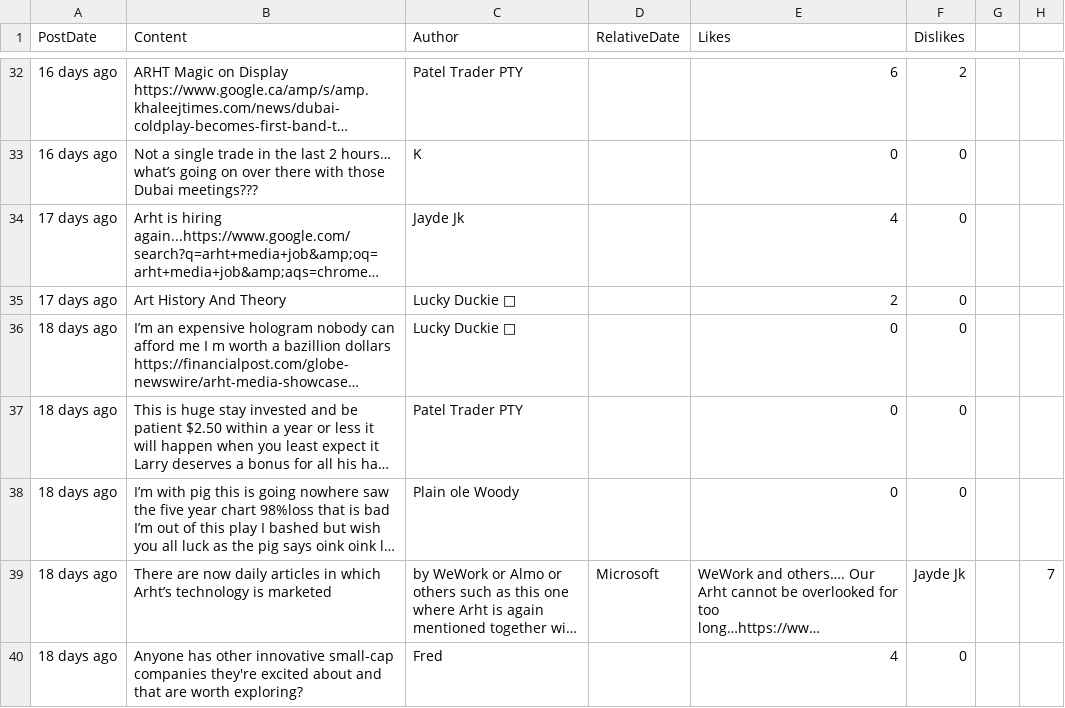
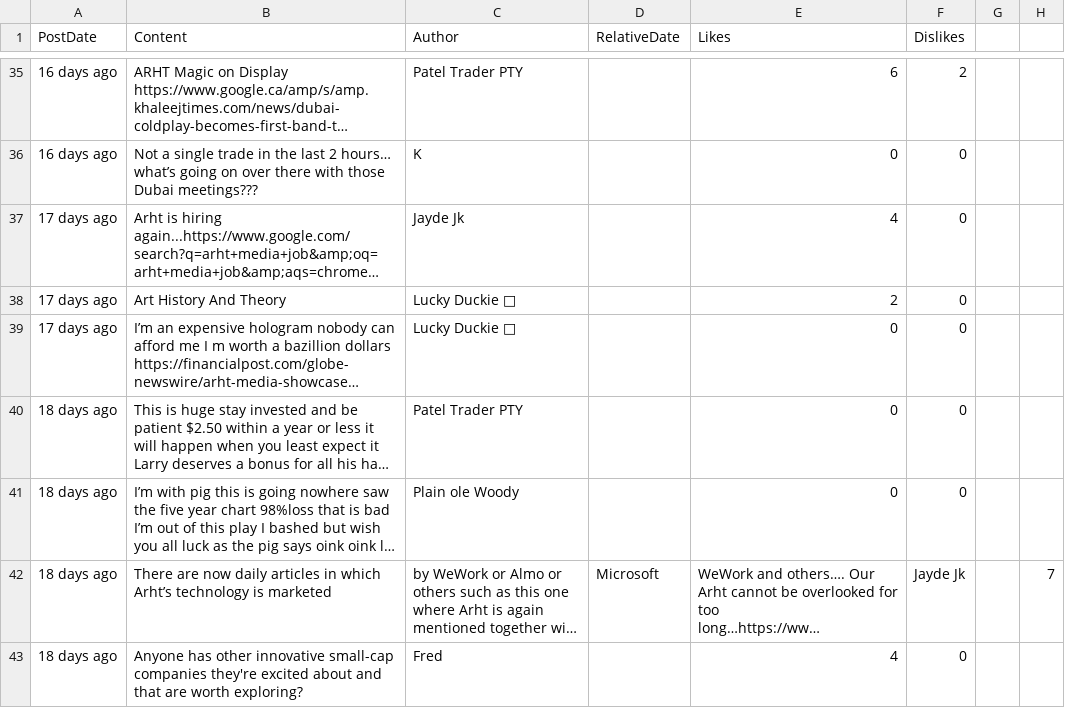
Before and after one commit to dli-invest/conscrap, a CSV file: data/ART.V.csv, drawn as a sheet; only a part is shown, gaps mark what is left out; long unchanged cells end in …; addresses are those after the commit; the diff covers the shown part only; the diff names each change by its address in the sheet, - before the commit and + after, or states it on an @@ line.

```diff
--- a/data/ART.V.csv
+++ b/data/ART.V.csv
-A39 (PostDate): 18 days ago
+A39 (PostDate): 17 days ago
```
Also changed, not shown: 3 added rows, 1 removed row and 9 edited cells elsewhere in this file, data/PAI.V.csv, 1 other file.
